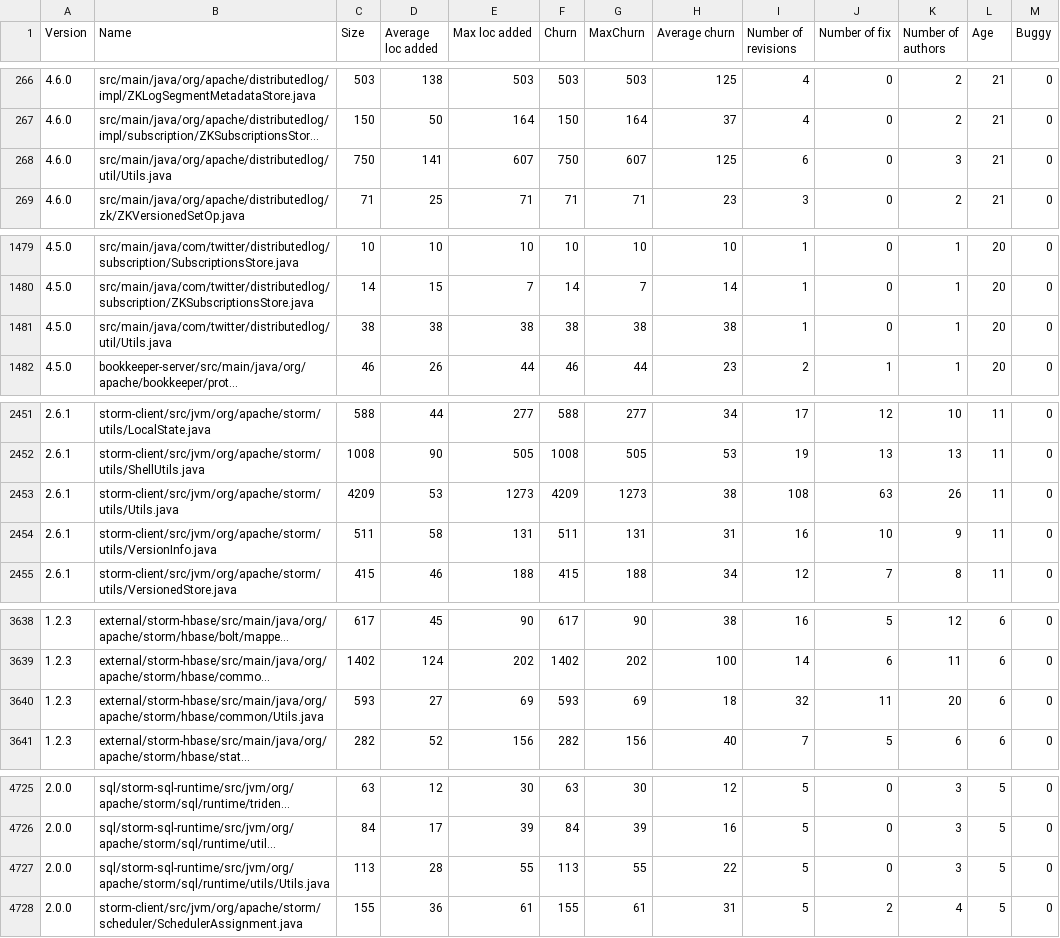
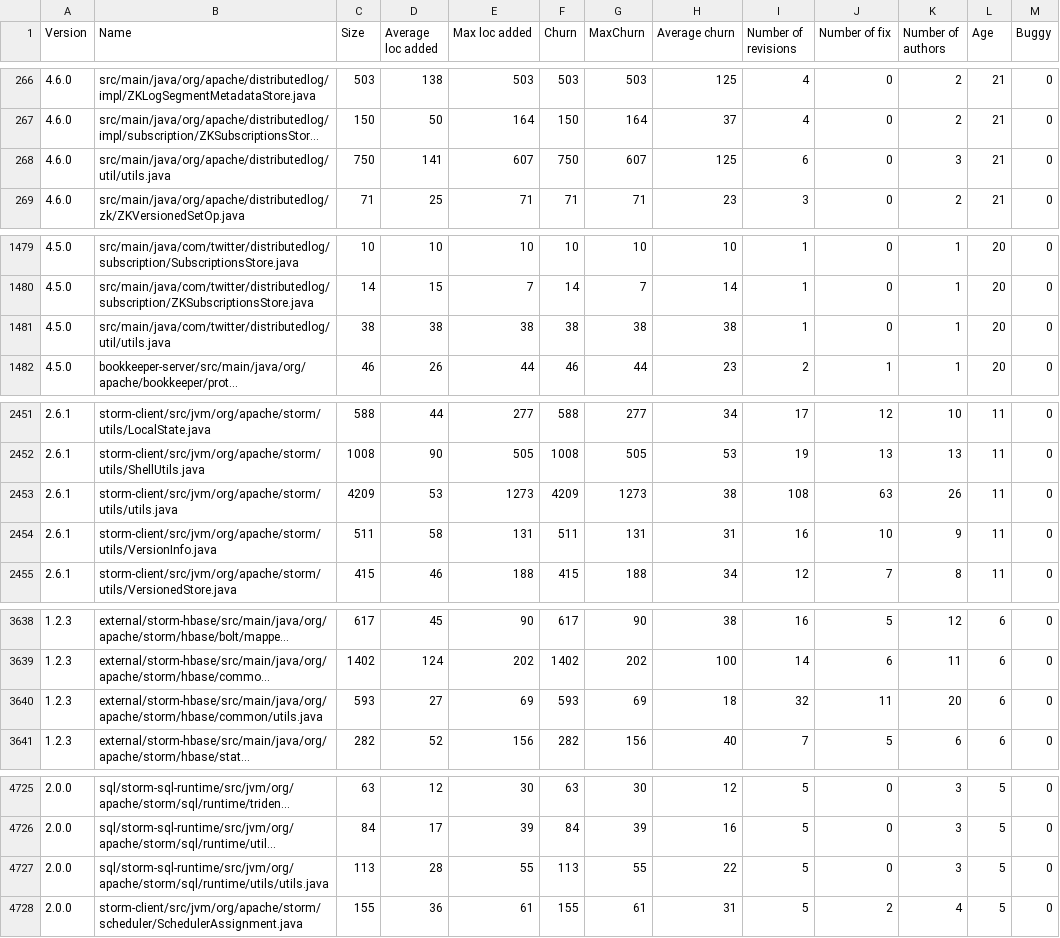
Before and after one commit to ggwplank/ISW2-Project, a CSV file: Outputs/STORMdataset.csv, drawn as a sheet; only a part is shown, gaps mark what is left out; long unchanged cells end in …; the diff covers the shown part only; the diff names each change by its address in the sheet, - before the commit and + after, or states it on an @@ line.

```diff
--- a/Outputs/STORMdataset.csv
+++ b/Outputs/STORMdataset.csv
-B268 (Name): src/main/java/org/apache/distributedlog/util/Utils.java
+B268 (Name): src/main/java/org/apache/distributedlog/util/utils.java
-B1481 (Name): src/main/java/com/twitter/distributedlog/util/Utils.java
+B1481 (Name): src/main/java/com/twitter/distributedlog/util/utils.java
-B2453 (Name): storm-client/src/jvm/org/apache/storm/utils/Utils.java
+B2453 (Name): storm-client/src/jvm/org/apache/storm/utils/utils.java
-B3640 (Name): external/storm-hbase/src/main/java/org/apache/storm/hbase/common/Utils.java
+B3640 (Name): external/storm-hbase/src/main/java/org/apache/storm/hbase/common/utils.java
-B4727 (Name): sql/storm-sql-runtime/src/jvm/org/apache/storm/sql/runtime/utils/Utils.java
+B4727 (Name): sql/storm-sql-runtime/src/jvm/org/apache/storm/sql/runtime/utils/utils.java
```
Also changed, not shown: 4 edited cells elsewhere in this file, 15 other files.
